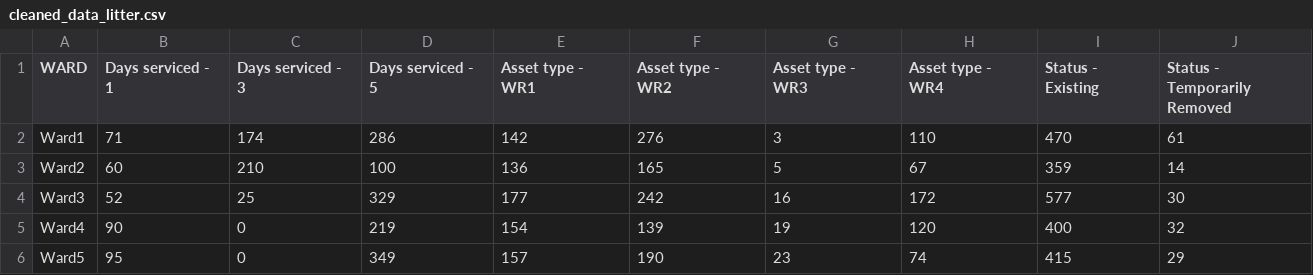
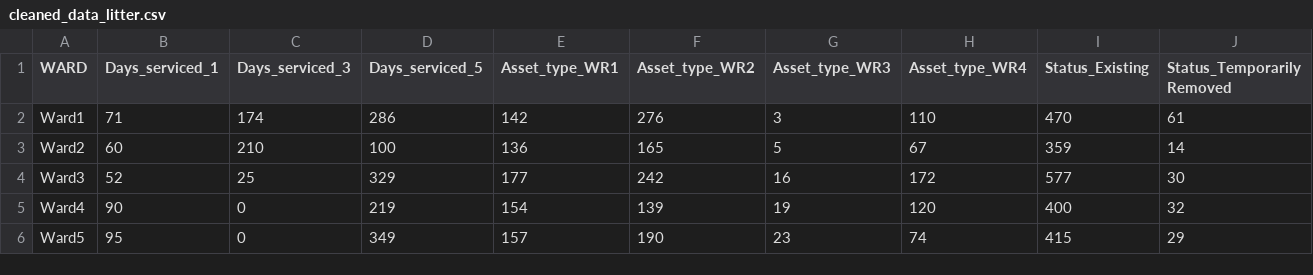
Before and after one commit to jwonc4602/Waste-and-Recycling-in-Toronto, a CSV file: data/02-analysis_data/cleaned_data_litter.csv, drawn as a sheet; only a part is shown; the diff covers the shown part only; the diff names each change by its address in the sheet, - before the commit and + after, or states it on an @@ line.

Commit message:
data script update

```diff
--- a/data/02-analysis_data/cleaned_data_litter.csv
+++ b/data/02-analysis_data/cleaned_data_litter.csv
-B1: Days serviced - 1
+B1: Days_serviced_1
-C1: Days serviced - 3
+C1: Days_serviced_3
-D1: Days serviced - 5
+D1: Days_serviced_5
-E1: Asset type - WR1
+E1: Asset_type_WR1
-F1: Asset type - WR2
+F1: Asset_type_WR2
-G1: Asset type - WR3
+G1: Asset_type_WR3
-H1: Asset type - WR4
+H1: Asset_type_WR4
-I1: Status - Existing
+I1: Status_Existing
-J1: Status - Temporarily Removed
+J1: Status_Temporarily Removed
```
Also changed, not shown: 2 edited cells elsewhere in this file, 4 other files.
